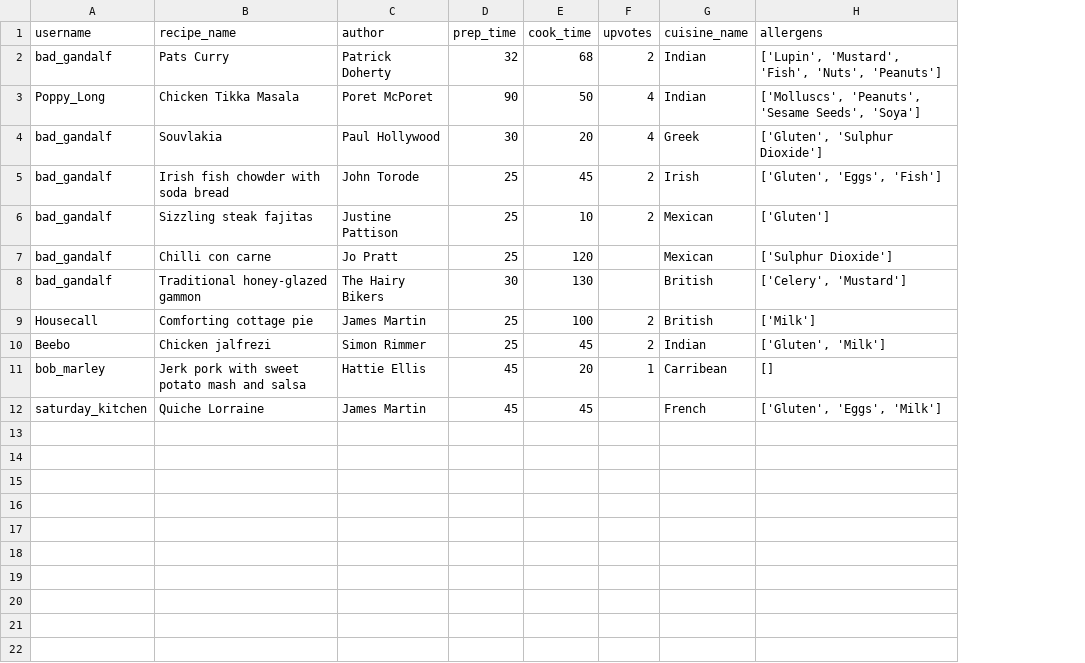
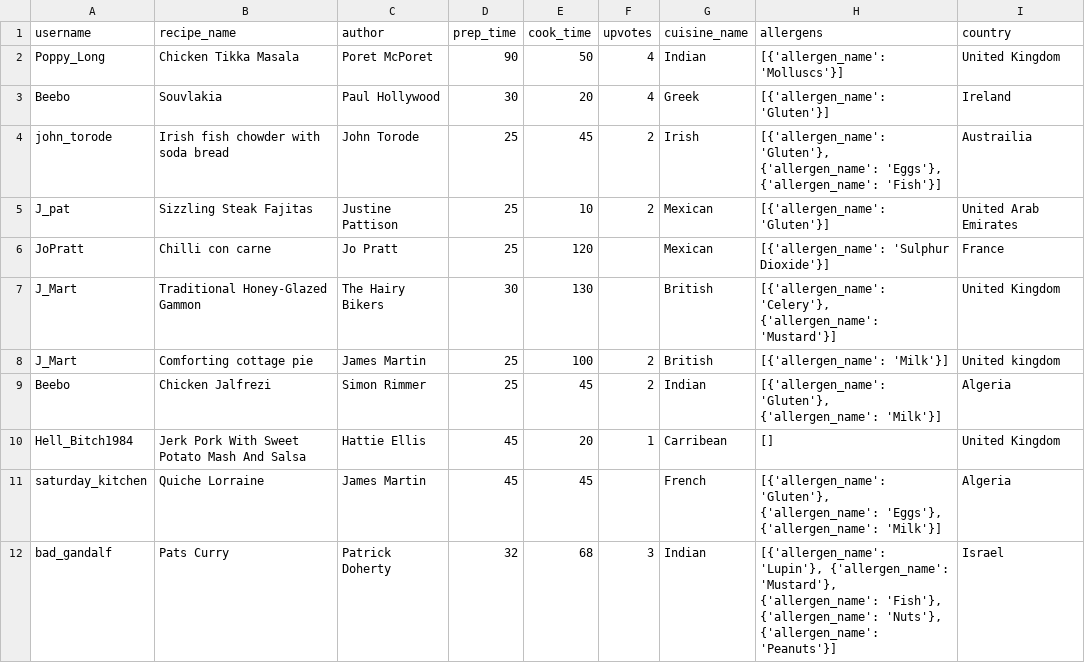
Before and after one commit to Bad-Gandalf/milestone4-recipe-website, a CSV file: static/data/recipe_mining.csv, drawn as a sheet; removed rows and columns are numbered as before the commit, all else as after; the diff names each change by its address in the sheet, - before the commit and + after, or states it on an @@ line.

Commit message:
All entries will be displayed or stored as title(), more graphs added to stats, countries now can be added whilst creating recipe from database list

```diff
--- a/static/data/recipe_mining.csv
+++ b/static/data/recipe_mining.csv
+column I (country), rows 2-11: United Kingdom | Ireland | Austrailia | United Arab Emirates | France | United Kingdom | United kingdom | Algeria | United Kingdom | Algeria
-row 2: bad_gandalf | Pats Curry | Patrick Doherty | 32 | 68 | 2 | Indian | ['Lupin', 'Mustard', 'Fish', 'Nuts', 'Peanuts']
-H2 (allergens): ['Molluscs', 'Peanuts', 'Sesame Seeds', 'Soya']
+H2 (allergens): [{'allergen_name': 'Molluscs'}]
-A3 (username): bad_gandalf
+A3 (username): Beebo
-H3 (allergens): ['Gluten', 'Sulphur Dioxide']
+H3 (allergens): [{'allergen_name': 'Gluten'}]
-A4 (username): bad_gandalf
+A4 (username): john_torode
-H4 (allergens): ['Gluten', 'Eggs', 'Fish']
+H4 (allergens): [{'allergen_name': 'Gluten'}, {'allergen_name': 'Eggs'}, {'allergen_name': 'Fish'}]
-A5 (username): bad_gandalf
+A5 (username): J_pat
-B5 (recipe_name): Sizzling steak fajitas
+B5 (recipe_name): Sizzling Steak Fajitas
-H5 (allergens): ['Gluten']
+H5 (allergens): [{'allergen_name': 'Gluten'}]
-A6 (username): bad_gandalf
+A6 (username): JoPratt
-H6 (allergens): ['Sulphur Dioxide']
+H6 (allergens): [{'allergen_name': 'Sulphur Dioxide'}]
-A7 (username): bad_gandalf
+A7 (username): J_Mart
-B7 (recipe_name): Traditional honey-glazed gammon
+B7 (recipe_name): Traditional Honey-Glazed Gammon
-H7 (allergens): ['Celery', 'Mustard']
+H7 (allergens): [{'allergen_name': 'Celery'}, {'allergen_name': 'Mustard'}]
-A8 (username): Housecall
+A8 (username): J_Mart
-H8 (allergens): ['Milk']
+H8 (allergens): [{'allergen_name': 'Milk'}]
-B9 (recipe_name): Chicken jalfrezi
+B9 (recipe_name): Chicken Jalfrezi
-H9 (allergens): ['Gluten', 'Milk']
+H9 (allergens): [{'allergen_name': 'Gluten'}, {'allergen_name': 'Milk'}]
-A10 (username): bob_marley
+A10 (username): Hell_Bitch1984
-B10 (recipe_name): Jerk pork with sweet potato mash and salsa
+B10 (recipe_name): Jerk Pork With Sweet Potato Mash And Salsa
-H11 (allergens): ['Gluten', 'Eggs', 'Milk']
+H11 (allergens): [{'allergen_name': 'Gluten'}, {'allergen_name': 'Eggs'}, {'allergen_name': 'Milk'}]
+row 12: bad_gandalf | Pats Curry | Patrick Doherty | 32 | 68 | 3 | Indian | [{'allergen_name': 'Lupin'}, {'allergen_name': 'Mustard'}, {'allergen_name': 'Fish'}, {'allergen_name': 'Nuts'}, {'allergen_name': 'Peanuts'}] | Israel
```
Also changed, not shown: 12 other files.
